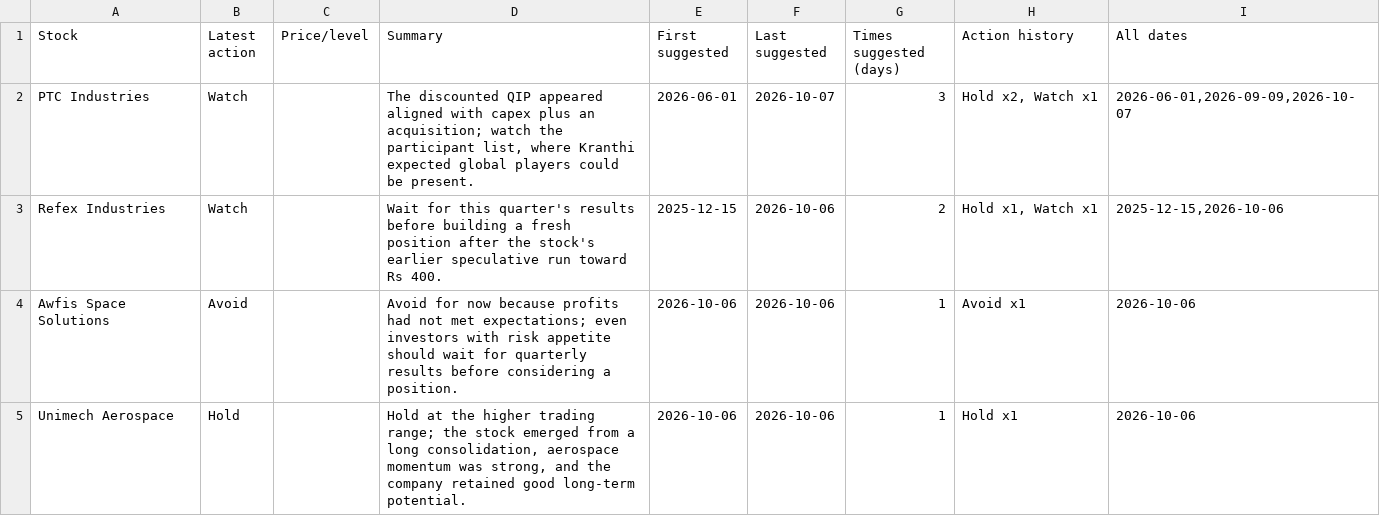
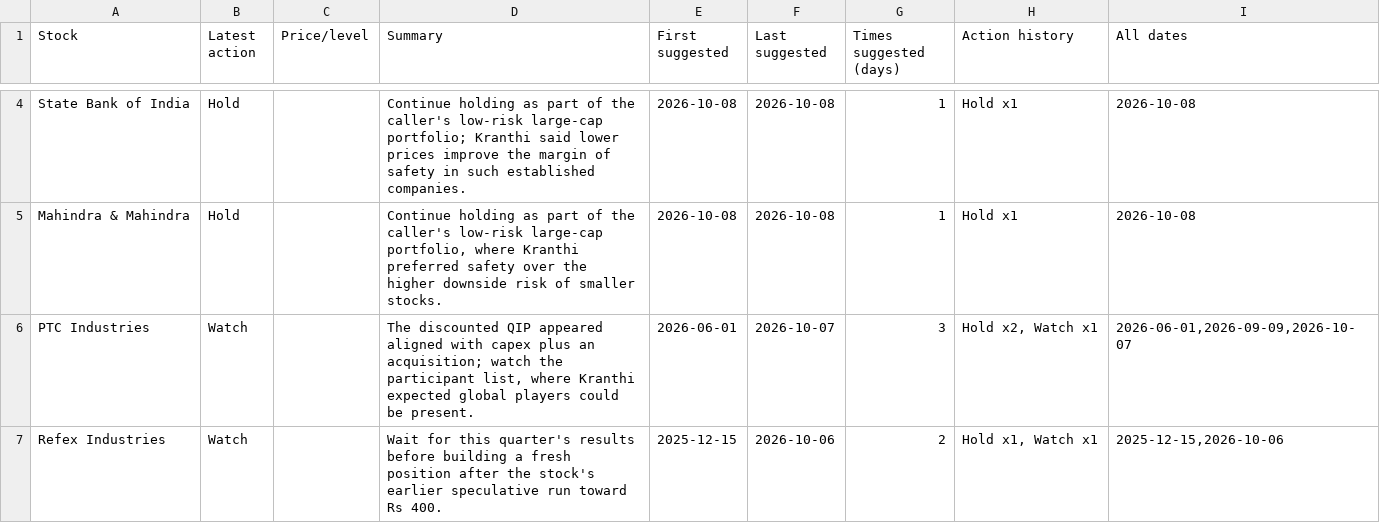
Before and after one commit to teja788/business_breakfast_youtube_summarizer, a CSV file: output/kranti/recommendations.csv, drawn as a sheet; only a part is shown, gaps mark what is left out; the shorter side is filled out with more unchanged rows; the diff covers the shown part only.

Commit message:
Add-2026-10-08-episode-refresh-tables-scorecard-dashboard

```diff
--- a/output/kranti/recommendations.csv
+++ b/output/kranti/recommendations.csv
@@ -2 +4,3 @@ Stock,Latest action,Price/level,Summary,First suggested,Last suggested,Times sug
+State Bank of India,Hold,,Continue holding as part of the caller's low-risk large-cap portfolio; Kranthi said lower prices improve the margin of safety in such established companies.,2026-10-08,2026-10-08,1,Hold x1,2026-10-08
+Mahindra & Mahindra,Hold,,"Continue holding as part of the caller's low-risk large-cap portfolio, where Kranthi preferred safety over the higher downside risk of smaller stocks.",2026-10-08,2026-10-08,1,Hold x1,2026-10-08
 PTC Industries,Watch,,"The discounted QIP appeared aligned with capex plus an acquisition; watch the participant list, where Kranthi expected global players could be present.",2026-06-01,2026-10-07,3,"Hold x2, Watch x1","2026-06-01,2026-09-09,2026-10-07"
```
Also changed, not shown: 2 added rows and 2 removed rows elsewhere in this file, output/kutumba_rao/buy_recommendations.csv, output/kutumba_rao/recommendations.csv, 19 other files.
